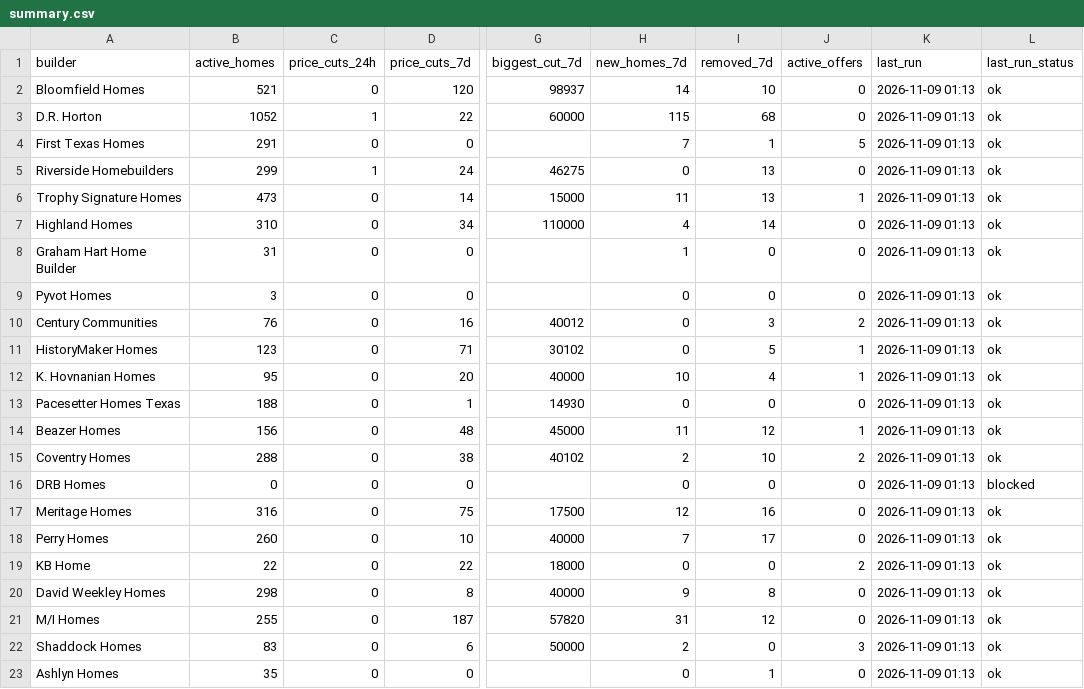
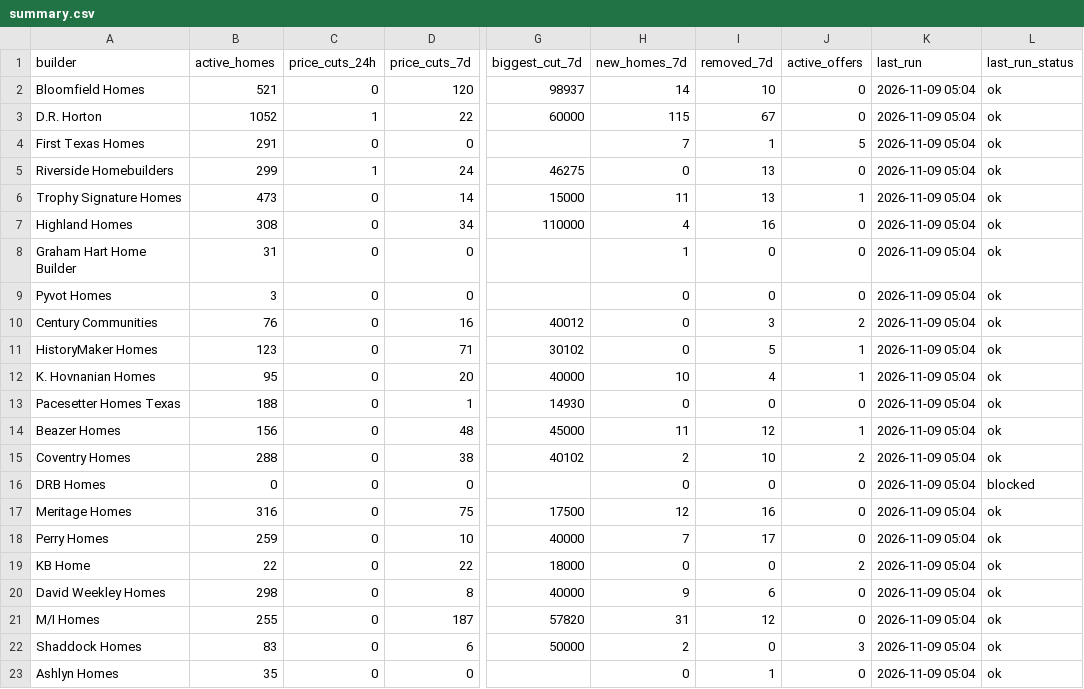
Before and after one commit to Crutledge13/dfw-builder-tracker, a CSV file: docs/data/summary.csv, drawn as a sheet; only a part is shown, gaps mark what is left out; the diff names each change by its address in the sheet, - before the commit and + after, or states it on an @@ line.

```diff
--- a/docs/data/summary.csv
+++ b/docs/data/summary.csv
-K2:K23 (last_run): 2026-11-09 01:13
+K2:K23 (last_run): 2026-11-09 05:04
-I3 (removed_7d): 68
+I3 (removed_7d): 67
-B7 (active_homes): 310
+B7 (active_homes): 308
-I7 (removed_7d): 14
+I7 (removed_7d): 16
-B18 (active_homes): 260
+B18 (active_homes): 259
-I20 (removed_7d): 8
+I20 (removed_7d): 6
```
Also changed, not shown: docs/data/home_offers.csv, docs/data/incentives.csv, 21 other files.
